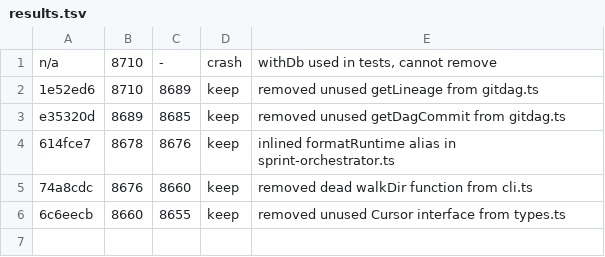
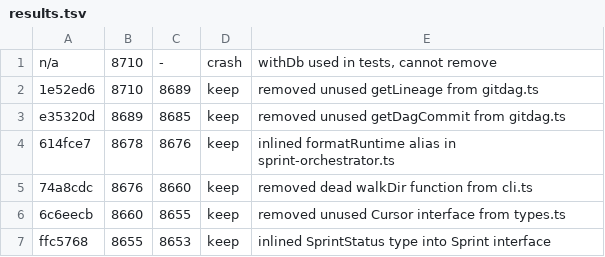
Before and after one commit to Harman975/agent-board, a TSV file: results.tsv, drawn as a sheet; the diff names each change by its address in the sheet, - before the commit and + after, or states it on an @@ line.

```diff
--- a/results.tsv
+++ b/results.tsv
+row 7: ffc5768 | 8655 | 8653 | keep | inlined SprintStatus type into Sprint interface
```
Also changed, not shown: 1 other file.
